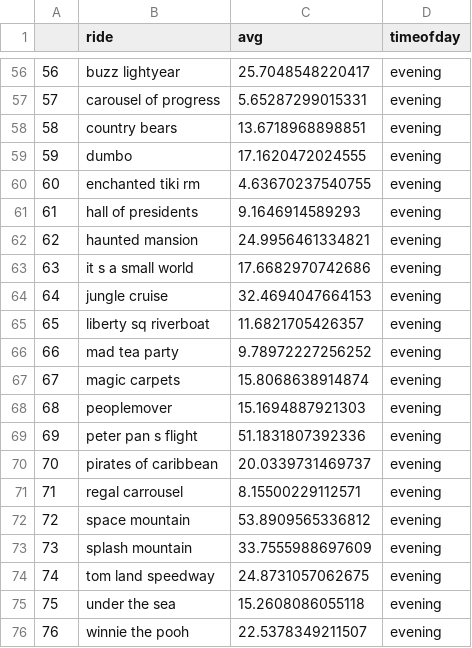
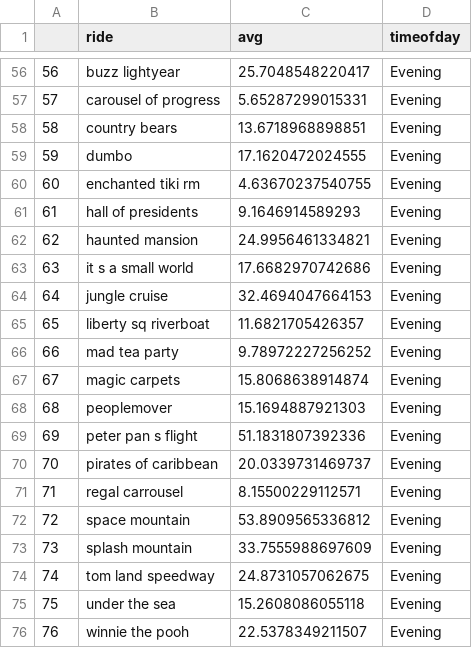
Before and after one commit to edav5702proj/EDAV-Final-Project, a CSV file: Data/data/avg_comb.csv, drawn as a sheet; only a part is shown, gaps mark what is left out; the diff covers the shown part only.

```diff
--- a/Data/data/avg_comb.csv
+++ b/Data/data/avg_comb.csv
@@ -56,21 +56,21 @@
-"56","buzz lightyear",25.7048548220417,"evening"
-"57","carousel of progress",5.65287299015331,"evening"
-"58","country bears",13.6718968898851,"evening"
-"59","dumbo",17.1620472024555,"evening"
-"60","enchanted tiki rm",4.63670237540755,"evening"
-"61","hall of presidents",9.1646914589293,"evening"
-"62","haunted mansion",24.9956461334821,"evening"
-"63","it s a small world",17.6682970742686,"evening"
-"64","jungle cruise",32.4694047664153,"evening"
-"65","liberty sq riverboat",11.6821705426357,"evening"
-"66","mad tea party",9.78972227256252,"evening"
-"67","magic carpets",15.8068638914874,"evening"
-"68","peoplemover",15.1694887921303,"evening"
-"69","peter pan s flight",51.1831807392336,"evening"
-"70","pirates of caribbean",20.0339731469737,"evening"
-"71","regal carrousel",8.15500229112571,"evening"
-"72","space mountain",53.8909565336812,"evening"
-"73","splash mountain",33.7555988697609,"evening"
-"74","tom land speedway",24.8731057062675,"evening"
-"75","under the sea",15.2608086055118,"evening"
-"76","winnie the pooh",22.5378349211507,"evening"
+"56","buzz lightyear",25.7048548220417,"Evening"
+"57","carousel of progress",5.65287299015331,"Evening"
+"58","country bears",13.6718968898851,"Evening"
+"59","dumbo",17.1620472024555,"Evening"
+"60","enchanted tiki rm",4.63670237540755,"Evening"
+"61","hall of presidents",9.1646914589293,"Evening"
+"62","haunted mansion",24.9956461334821,"Evening"
+"63","it s a small world",17.6682970742686,"Evening"
+"64","jungle cruise",32.4694047664153,"Evening"
+"65","liberty sq riverboat",11.6821705426357,"Evening"
+"66","mad tea party",9.78972227256252,"Evening"
+"67","magic carpets",15.8068638914874,"Evening"
+"68","peoplemover",15.1694887921303,"Evening"
+"69","peter pan s flight",51.1831807392336,"Evening"
+"70","pirates of caribbean",20.0339731469737,"Evening"
+"71","regal carrousel",8.15500229112571,"Evening"
+"72","space mountain",53.8909565336812,"Evening"
+"73","splash mountain",33.7555988697609,"Evening"
+"74","tom land speedway",24.8731057062675,"Evening"
+"75","under the sea",15.2608086055118,"Evening"
+"76","winnie the pooh",22.5378349211507,"Evening"
```
Also changed, not shown: 54 edited cells elsewhere in this file, 1 other file.
